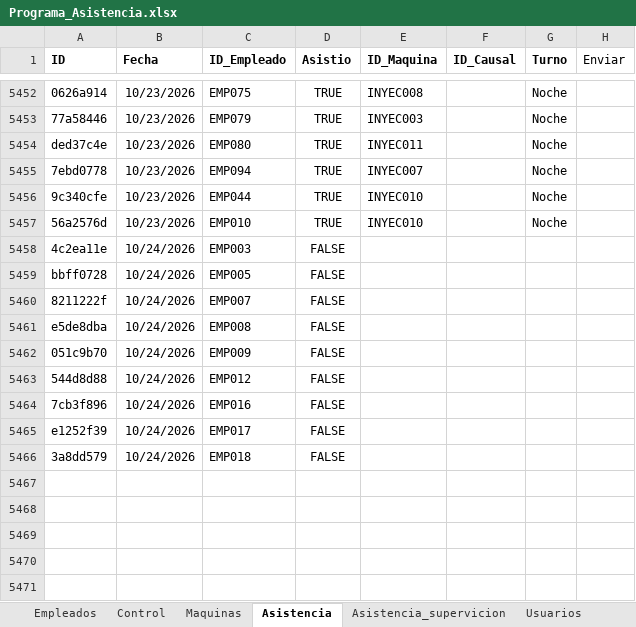
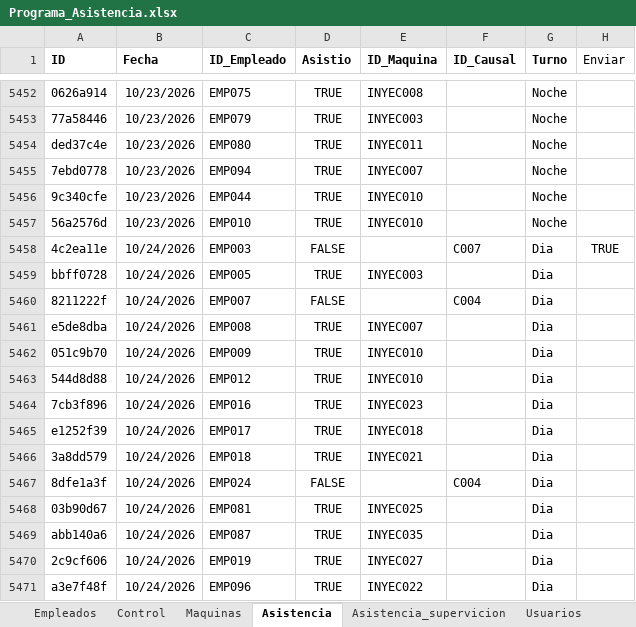
Before and after one commit to KevinQuimbayo/dashboard-merciko-data, an Excel workbook: Programa_Asistencia.xlsx, sheet Asistencia, drawn as a sheet; only a part is shown, gaps mark what is left out; values as stored, in another font and other column widths than the file's, no borders; table styles not drawn; the diff names each change by its address in the sheet, - before the commit and + after, or states it on an @@ line.

Commit message:
Sync - 2026-10-24 08:16

```diff
--- a/Programa_Asistencia.xlsx (sheet Asistencia)
+++ b/Programa_Asistencia.xlsx (sheet Asistencia)
-F5458 (ID_Causal): (empty)
+F5458 (ID_Causal): C007
-G5458:G5466 (Turno): (empty)
+G5458:G5466 (Turno): Dia
-H5458 (Enviar): (empty)
+H5458 (Enviar): TRUE
-D5459 (Asistio): FALSE
+D5459 (Asistio): TRUE
-E5459 (ID_Maquina): (empty)
+E5459 (ID_Maquina): INYEC003
-F5460 (ID_Causal): (empty)
+F5460 (ID_Causal): C004
-D5461:D5466 (Asistio): FALSE
+D5461:D5466 (Asistio): TRUE
-E5461 (ID_Maquina): (empty)
+E5461 (ID_Maquina): INYEC007
-E5462:E5463 (ID_Maquina): (empty)
+E5462:E5463 (ID_Maquina): INYEC010
-E5464 (ID_Maquina): (empty)
+E5464 (ID_Maquina): INYEC023
-E5465 (ID_Maquina): (empty)
+E5465 (ID_Maquina): INYEC018
-E5466 (ID_Maquina): (empty)
+E5466 (ID_Maquina): INYEC021
+row 5467: 8dfe1a3f | 10/24/2026 | EMP024 | FALSE |  | C004 | Dia
+row 5468: 03b90d67 | 10/24/2026 | EMP081 | TRUE | INYEC025 |  | Dia
+row 5469: abb140a6 | 10/24/2026 | EMP087 | TRUE | INYEC035 |  | Dia
+row 5470: 2c9cf606 | 10/24/2026 | EMP019 | TRUE | INYEC027 |  | Dia
+row 5471: a3e7f48f | 10/24/2026 | EMP096 | TRUE | INYEC022 |  | Dia
```
